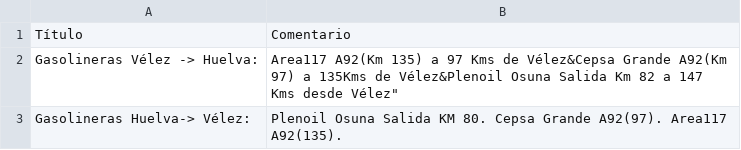
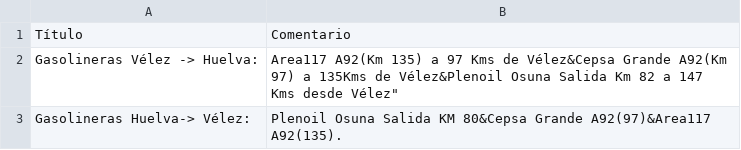
Before and after one commit to andalusianroads/javascript, a CSV file: learning/comments.csv, drawn as a sheet.

Commit message:
Update comments.csv

```diff
--- a/learning/comments.csv
+++ b/learning/comments.csv
@@ -2,2 +2,2 @@ Título,Comentario
 Gasolineras Vélez -> Huelva:, Area117 A92(Km 135) a 97 Kms de Vélez&Cepsa Grande A92(Km 97) a 135Kms de Vélez&Plenoil Osuna Salida Km 82 a 147 Kms desde Vélez"
-Gasolineras Huelva-> Vélez:, Plenoil Osuna Salida KM 80. Cepsa Grande A92(97). Area117 A92(135).
+Gasolineras Huelva-> Vélez:, Plenoil Osuna Salida KM 80&Cepsa Grande A92(97)&Area117 A92(135).
```
